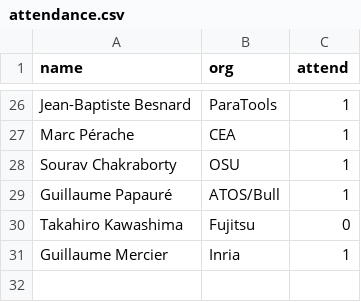
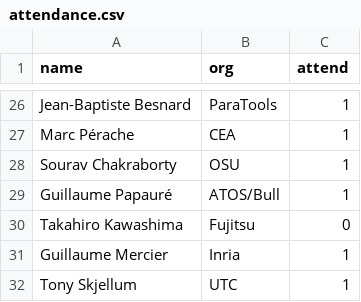
Before and after one commit to mpi-forum/mpi-forum.github.io, a CSV file: _data/meetings/2017/09/attendance.csv, drawn as a sheet; only a part is shown, gaps mark what is left out.

Commit message:
Fix voting spreadsheet, add tony

```diff
--- a/_data/meetings/2017/09/attendance.csv
+++ b/_data/meetings/2017/09/attendance.csv
@@ -31 +31,2 @@ name,org,attend
 "Guillaume Mercier","Inria",1
+"Tony Skjellum","UTC",1
```
Also changed, not shown: 1 other file.
